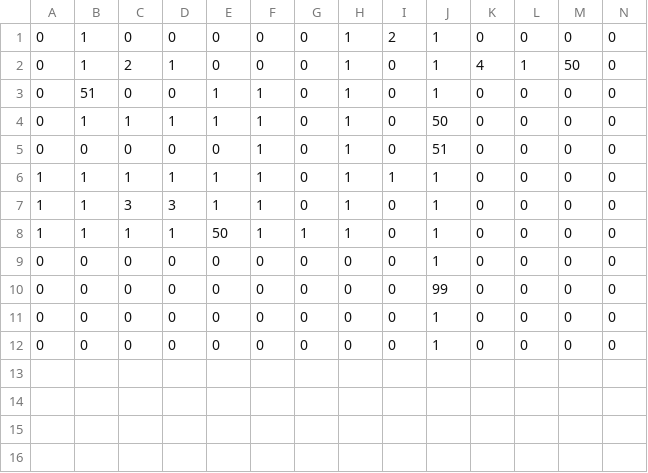
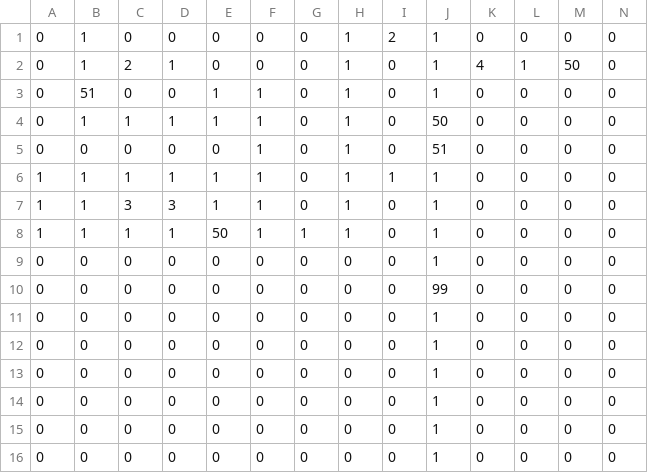
Before and after one commit to marthijn1994/the-labyrint, a CSV file: src/main/java/nl/han/ica/oopd/labyrint/media/levels/level1.csv, drawn as a sheet; only a part is shown; rows hold the shown columns only; the diff names each change by its address in the sheet, - before the commit and + after, or states it on an @@ line.

```diff
--- a/src/main/java/nl/han/ica/oopd/labyrint/media/levels/level1.csv
+++ b/src/main/java/nl/han/ica/oopd/labyrint/media/levels/level1.csv
+row 13: 0 | 0 | 0 | 0 | 0 | 0 | 0 | 0 | 0 | 1 | 0 | 0 | 0 | 0
+row 14: 0 | 0 | 0 | 0 | 0 | 0 | 0 | 0 | 0 | 1 | 0 | 0 | 0 | 0
+row 15: 0 | 0 | 0 | 0 | 0 | 0 | 0 | 0 | 0 | 1 | 0 | 0 | 0 | 0
+row 16: 0 | 0 | 0 | 0 | 0 | 0 | 0 | 0 | 0 | 1 | 0 | 0 | 0 | 0
```
Also changed, not shown: 1 other file.
